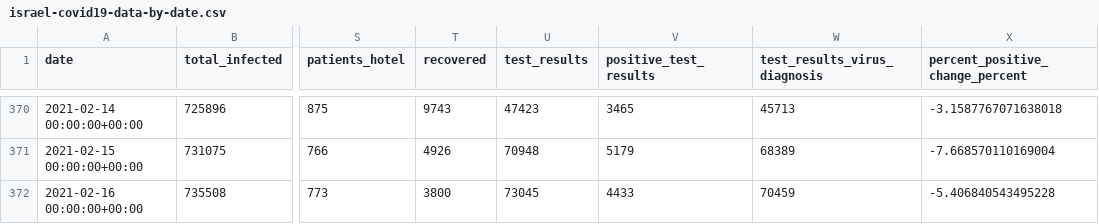
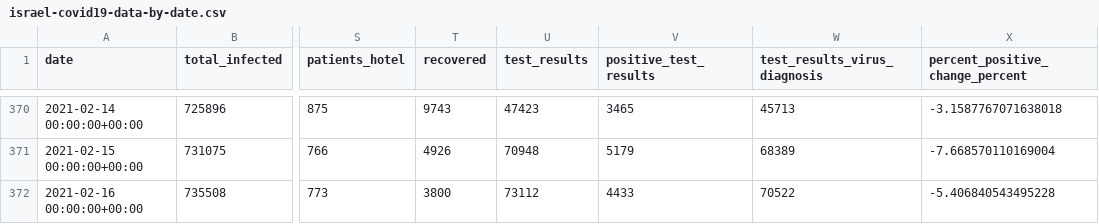
Before and after one commit to sapir/more-israel-covid19-data, a CSV file: israel-covid19-data-by-date.csv, drawn as a sheet; only a part is shown, gaps mark what is left out; the diff names each change by its address in the sheet, - before the commit and + after, or states it on an @@ line.

Commit message:
Update data

```diff
--- a/israel-covid19-data-by-date.csv
+++ b/israel-covid19-data-by-date.csv
-U372 (test_results): 73045
+U372 (test_results): 73112
-W372 (test_results_virus_diagnosis): 70459
+W372 (test_results_virus_diagnosis): 70522
```
